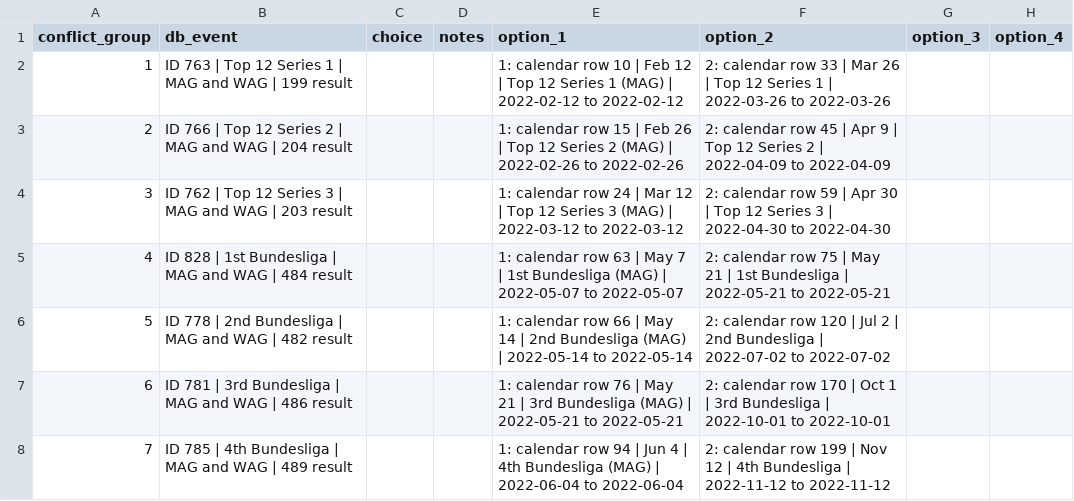
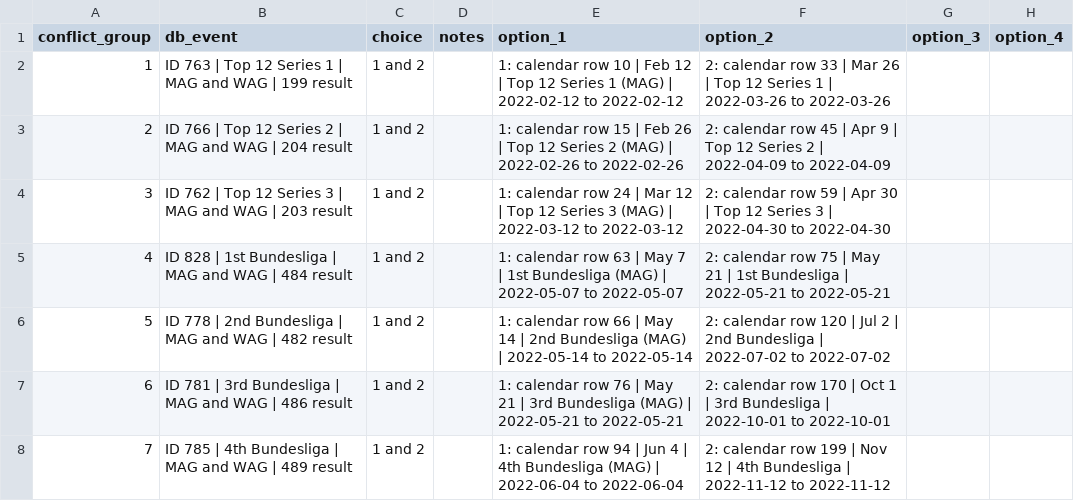
Before and after one commit to patronstefano/LEVERAGE, a CSV file: docs/import_reports/calendar_2022_source_conflicts_slim.csv, drawn as a sheet.

Commit message:
Complete 2022 calendar coverage review

```diff
--- a/docs/import_reports/calendar_2022_source_conflicts_slim.csv
+++ b/docs/import_reports/calendar_2022_source_conflicts_slim.csv
@@ -1,8 +1,8 @@
 conflict_group,db_event,choice,notes,option_1,option_2,option_3,option_4
-1,ID 763 | Top 12 Series 1 | MAG and WAG | 199 result,,,1: calendar row 10 | Feb 12 | Top 12 Series 1 (MAG) | 2022-02-12 to 2022-02-12,2: calendar row 33 | Mar 26 | Top 12 Series 1 | 2022-03-26 to 2022-03-26,,
-2,ID 766 | Top 12 Series 2 | MAG and WAG | 204 result,,,1: calendar row 15 | Feb 26 | Top 12 Series 2 (MAG) | 2022-02-26 to 2022-02-26,2: calendar row 45 | Apr 9 | Top 12 Series 2 | 2022-04-09 to 2022-04-09,,
-3,ID 762 | Top 12 Series 3 | MAG and WAG | 203 result,,,1: calendar row 24 | Mar 12 | Top 12 Series 3 (MAG) | 2022-03-12 to 2022-03-12,2: calendar row 59 | Apr 30 | Top 12 Series 3 | 2022-04-30 to 2022-04-30,,
-4,ID 828 | 1st Bundesliga | MAG and WAG | 484 result,,,1: calendar row 63 | May 7 | 1st Bundesliga (MAG) | 2022-05-07 to 2022-05-07,2: calendar row 75 | May 21 | 1st Bundesliga | 2022-05-21 to 2022-05-21,,
-5,ID 778 | 2nd Bundesliga | MAG and WAG | 482 result,,,1: calendar row 66 | May 14 | 2nd Bundesliga (MAG) | 2022-05-14 to 2022-05-14,2: calendar row 120 | Jul 2 | 2nd Bundesliga | 2022-07-02 to 2022-07-02,,
-6,ID 781 | 3rd Bundesliga | MAG and WAG | 486 result,,,1: calendar row 76 | May 21 | 3rd Bundesliga (MAG) | 2022-05-21 to 2022-05-21,2: calendar row 170 | Oct 1 | 3rd Bundesliga | 2022-10-01 to 2022-10-01,,
-7,ID 785 | 4th Bundesliga | MAG and WAG | 489 result,,,1: calendar row 94 | Jun 4 | 4th Bundesliga (MAG) | 2022-06-04 to 2022-06-04,2: calendar row 199 | Nov 12 | 4th Bundesliga | 2022-11-12 to 2022-11-12,,
+1,ID 763 | Top 12 Series 1 | MAG and WAG | 199 result,1 and 2,,1: calendar row 10 | Feb 12 | Top 12 Series 1 (MAG) | 2022-02-12 to 2022-02-12,2: calendar row 33 | Mar 26 | Top 12 Series 1 | 2022-03-26 to 2022-03-26,,
+2,ID 766 | Top 12 Series 2 | MAG and WAG | 204 result,1 and 2,,1: calendar row 15 | Feb 26 | Top 12 Series 2 (MAG) | 2022-02-26 to 2022-02-26,2: calendar row 45 | Apr 9 | Top 12 Series 2 | 2022-04-09 to 2022-04-09,,
+3,ID 762 | Top 12 Series 3 | MAG and WAG | 203 result,1 and 2,,1: calendar row 24 | Mar 12 | Top 12 Series 3 (MAG) | 2022-03-12 to 2022-03-12,2: calendar row 59 | Apr 30 | Top 12 Series 3 | 2022-04-30 to 2022-04-30,,
+4,ID 828 | 1st Bundesliga | MAG and WAG | 484 result,1 and 2,,1: calendar row 63 | May 7 | 1st Bundesliga (MAG) | 2022-05-07 to 2022-05-07,2: calendar row 75 | May 21 | 1st Bundesliga | 2022-05-21 to 2022-05-21,,
+5,ID 778 | 2nd Bundesliga | MAG and WAG | 482 result,1 and 2,,1: calendar row 66 | May 14 | 2nd Bundesliga (MAG) | 2022-05-14 to 2022-05-14,2: calendar row 120 | Jul 2 | 2nd Bundesliga | 2022-07-02 to 2022-07-02,,
+6,ID 781 | 3rd Bundesliga | MAG and WAG | 486 result,1 and 2,,1: calendar row 76 | May 21 | 3rd Bundesliga (MAG) | 2022-05-21 to 2022-05-21,2: calendar row 170 | Oct 1 | 3rd Bundesliga | 2022-10-01 to 2022-10-01,,
+7,ID 785 | 4th Bundesliga | MAG and WAG | 489 result,1 and 2,,1: calendar row 94 | Jun 4 | 4th Bundesliga (MAG) | 2022-06-04 to 2022-06-04,2: calendar row 199 | Nov 12 | 4th Bundesliga | 2022-11-12 to 2022-11-12,,
```
Also changed, not shown: docs/import_reports/calendar_2022_current_match_summary.csv, 9 other files.
